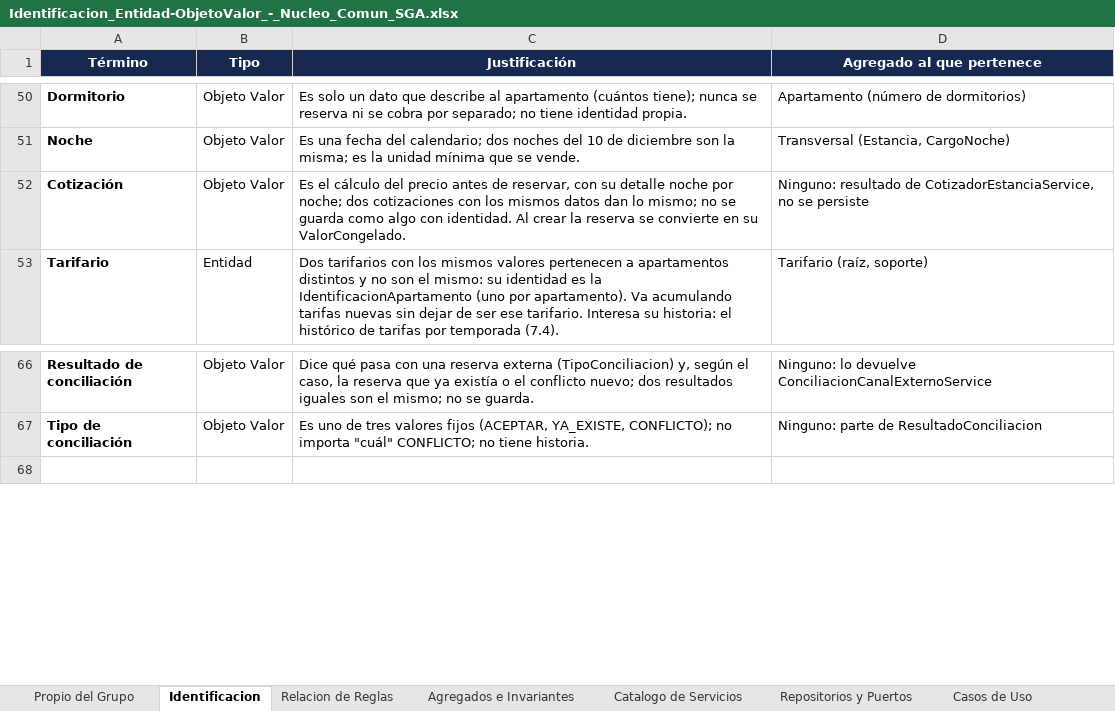
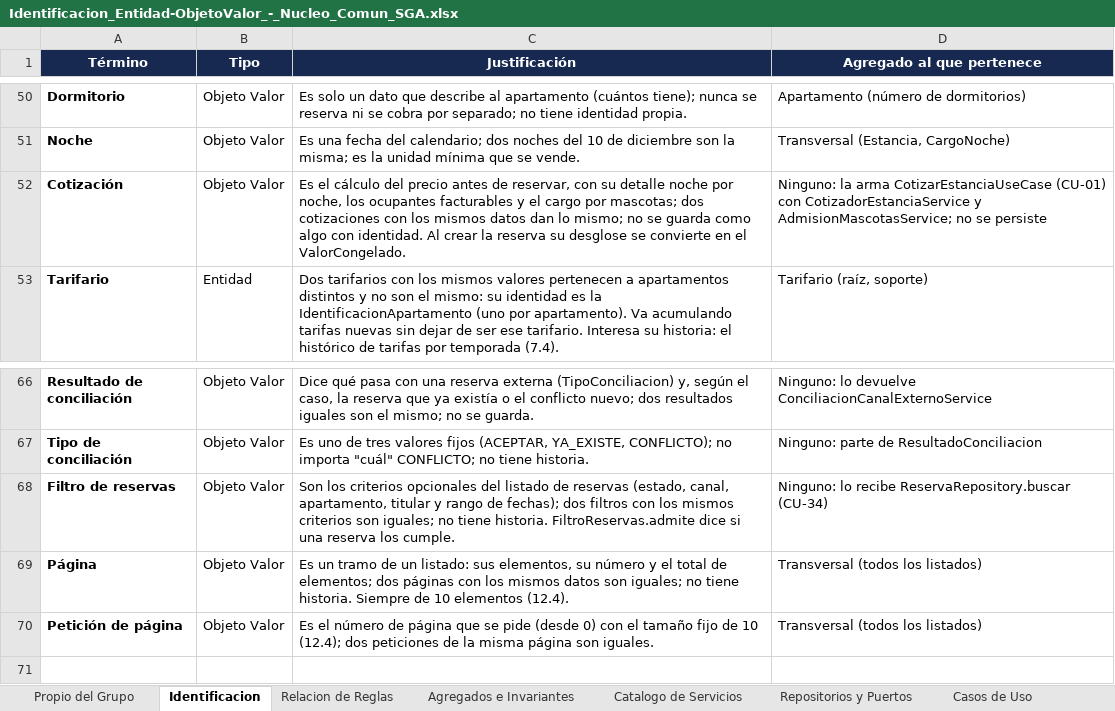
Before and after one commit to Mika-grd/Stayly-UQ, an Excel workbook: docs/modelo/Identificacion_Entidad-ObjetoValor_-_Nucleo_Comun_SGA.xlsx, sheet Identificacion, drawn as a sheet; only a part is shown, gaps mark what is left out; values as stored, in another font and other column widths than the file's, no borders; the diff names each change by its address in the sheet, - before the commit and + after, or states it on an @@ line.

```diff
--- a/docs/modelo/Identificacion_Entidad-ObjetoValor_-_Nucleo_Comun_SGA.xlsx (sheet Identificacion)
+++ b/docs/modelo/Identificacion_Entidad-ObjetoValor_-_Nucleo_Comun_SGA.xlsx (sheet Identificacion)
-C52 (Justificación): …noche por noche; dos cotizaciones con los mismos datos dan lo mismo; no se guarda como algo con identidad. Al crear la reserva se convierte en su ValorCongelado.
+C52 (Justificación): …noche por noche, los ocupantes facturables y el cargo por mascotas; dos cotizaciones con los mismos datos dan lo mismo; no se guarda como algo con identidad. Al crear la reserva su desglose se convierte en el ValorCongelado.
-D52 (Agregado al que pertenece): Ninguno: resultado de CotizadorEstanciaService, no se…
+D52 (Agregado al que pertenece): Ninguno: la arma CotizarEstanciaUseCase (CU-01) con CotizadorEstanciaService y AdmisionMascotasService; no se…
+row 68: Filtro de reservas | Objeto Valor | Son los criterios opcionales del listado de reservas (estado, canal, apartamento, titular y rango de fechas); dos filtros con los mismos criterios son iguales; no tiene historia. FiltroReservas.admite dice si una reserva los cumple. | Ninguno: lo recibe ReservaRepository.buscar (CU-34)
+row 69: Página | Objeto Valor | Es un tramo de un listado: sus elementos, su número y el total de elementos; dos páginas con los mismos datos son iguales; no tiene historia. Siempre de 10 elementos (12.4). | Transversal (todos los listados)
+row 70: Petición de página | Objeto Valor | Es el número de página que se pide (desde 0) con el tamaño fijo de 10 (12.4); dos peticiones de la misma página son iguales. | Transversal (todos los listados)
```
Also changed, not shown: sheet Casos de Uso, sheet APIs, sheet Repositorios y Puertos, sheet Errores de Negocio, sheet Agregados e Invariantes, sheet Catalogo de Servicios, 1 more sheet.
